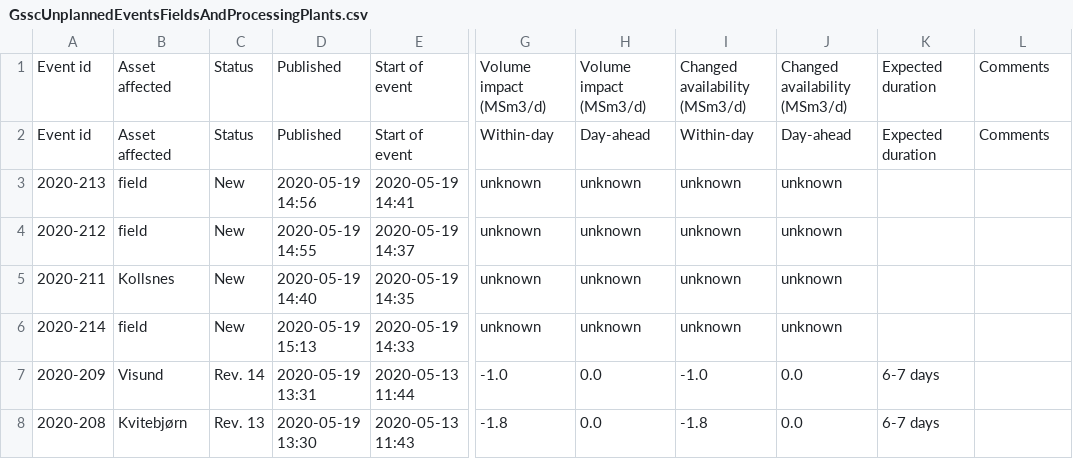
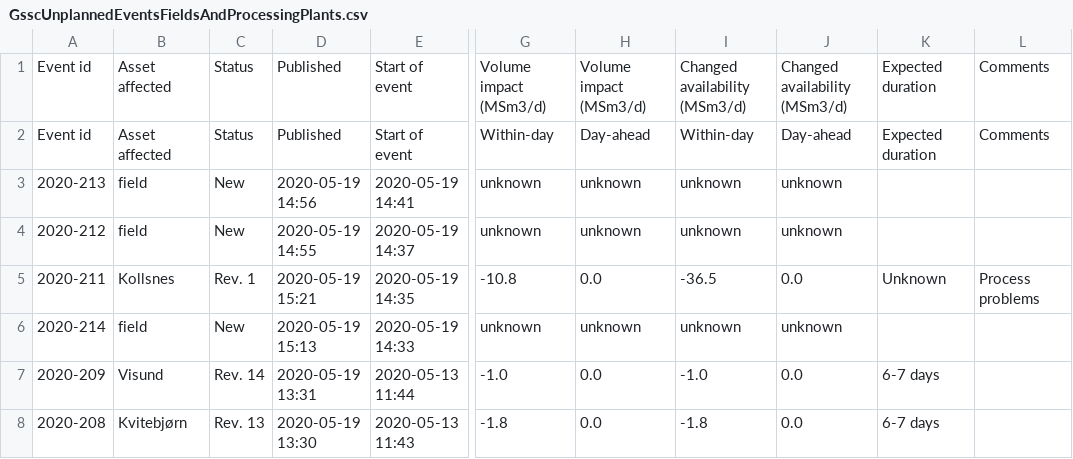
Before and after one commit to vangheq/GasData, a CSV file: data/GsscUnplannedEventsFieldsAndProcessingPlants.csv, drawn as a sheet; only a part is shown, gaps mark what is left out; the diff names each change by its address in the sheet, - before the commit and + after, or states it on an @@ line.

```diff
--- a/data/GsscUnplannedEventsFieldsAndProcessingPlants.csv
+++ b/data/GsscUnplannedEventsFieldsAndProcessingPlants.csv
-C5: New
+C5: Rev. 1
-D5: 2020-05-19 14:40
+D5: 2020-05-19 15:21
-G5: unknown
+G5: -10.8
-H5: unknown
+H5: 0.0
-I5: unknown
+I5: -36.5
-J5: unknown
+J5: 0.0
-K5: (empty)
+K5: Unknown
-L5: (empty)
+L5: Process problems
```
